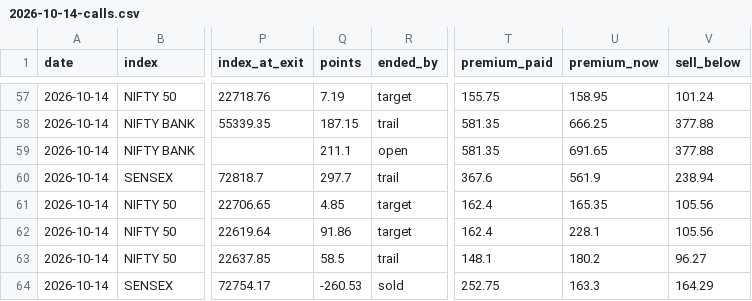
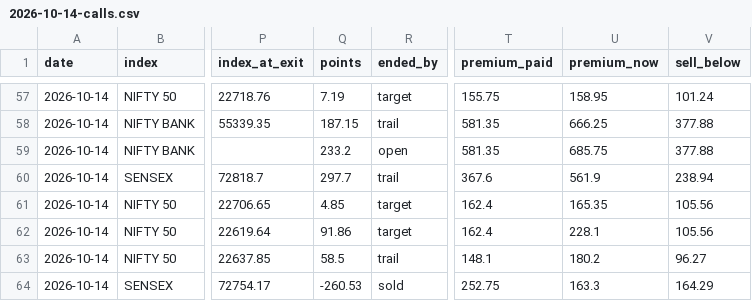
Before and after one commit to AAB-sys/My-Trade, a CSV file: sessions/2026-10-14-calls.csv, drawn as a sheet; only a part is shown, gaps mark what is left out; the diff covers the shown part only; the diff names each change by its address in the sheet, - before the commit and + after, or states it on an @@ line.

```diff
--- a/sessions/2026-10-14-calls.csv
+++ b/sessions/2026-10-14-calls.csv
-Q59 (points): 211.1
+Q59 (points): 233.2
-U59 (premium_now): 691.65
+U59 (premium_now): 685.75
```
Also changed, not shown: 28 edited cells elsewhere in this file.
